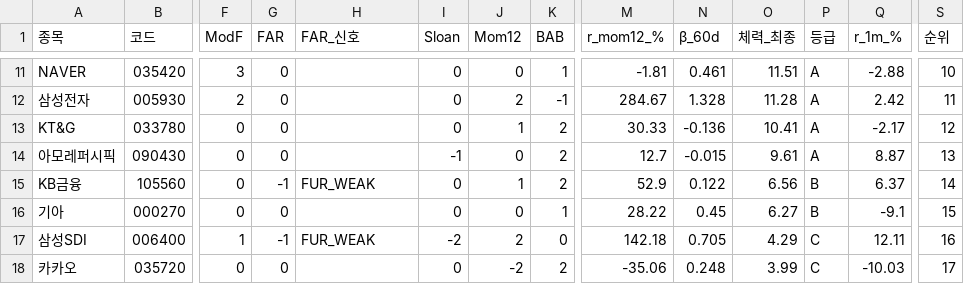
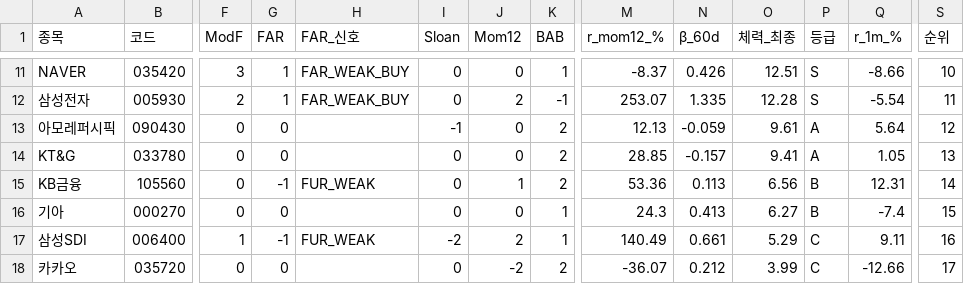
Before and after one commit to luminae21-source/jinwoo-quant-auto, a CSV file: docs/v37_1_scores.csv, drawn as a sheet; only a part is shown, gaps mark what is left out; removed rows and columns are numbered as before the commit, all else as after; rows hold the shown columns only; the diff covers the shown part only; the diff names each change by its address in the sheet, - before the commit and + after, or states it on an @@ line.

```diff
--- a/docs/v37_1_scores.csv
+++ b/docs/v37_1_scores.csv
-G11:G12 (FAR): 0
+G11:G12 (FAR): 1
-H11:H12 (FAR_신호): (empty)
+H11:H12 (FAR_신호): FAR_WEAK_BUY
-M11 (r_mom12_%): -1.81
+M11 (r_mom12_%): -8.37
-N11 (β_60d): 0.461
+N11 (β_60d): 0.426
-O11 (체력_최종): 11.51
+O11 (체력_최종): 12.51
-P11:P12 (등급): A
+P11:P12 (등급): S
-Q11 (r_1m_%): -2.88
+Q11 (r_1m_%): -8.66
-M12 (r_mom12_%): 284.67
+M12 (r_mom12_%): 253.07
-N12 (β_60d): 1.328
+N12 (β_60d): 1.335
-O12 (체력_최종): 11.28
+O12 (체력_최종): 12.28
-Q12 (r_1m_%): 2.42
+Q12 (r_1m_%): -5.54
-row 13: KT&G | 033780 | 0 | 0 |  | 0 | 1 | 2 | 30.33 | -0.136 | 10.41 | A | -2.17 | 12
-M13 (r_mom12_%): 12.7
+M13 (r_mom12_%): 12.13
-N13 (β_60d): -0.015
+N13 (β_60d): -0.059
-Q13 (r_1m_%): 8.87
+Q13 (r_1m_%): 5.64
-S13 (순위): 13
+S13 (순위): 12
+row 14: KT&G | 033780 | 0 | 0 |  | 0 | 0 | 2 | 28.85 | -0.157 | 9.41 | A | 1.05 | 13
-M15 (r_mom12_%): 52.9
+M15 (r_mom12_%): 53.36
-N15 (β_60d): 0.122
+N15 (β_60d): 0.113
-Q15 (r_1m_%): 6.37
+Q15 (r_1m_%): 12.31
-M16 (r_mom12_%): 28.22
+M16 (r_mom12_%): 24.3
-N16 (β_60d): 0.45
+N16 (β_60d): 0.413
-Q16 (r_1m_%): -9.1
+Q16 (r_1m_%): -7.4
-K17 (BAB): 0
+K17 (BAB): 1
-M17 (r_mom12_%): 142.18
+M17 (r_mom12_%): 140.49
-N17 (β_60d): 0.705
+N17 (β_60d): 0.661
-O17 (체력_최종): 4.29
+O17 (체력_최종): 5.29
-Q17 (r_1m_%): 12.11
+Q17 (r_1m_%): 9.11
-M18 (r_mom12_%): -35.06
+M18 (r_mom12_%): -36.07
-N18 (β_60d): 0.248
+N18 (β_60d): 0.212
-Q18 (r_1m_%): -10.03
+Q18 (r_1m_%): -12.66
```
Also changed, not shown: 1 added row, 1 removed row and 31 edited cells elsewhere in this file, docs/overlay_scores.csv, docs/v36_scores_latest.csv, 10 other files.
